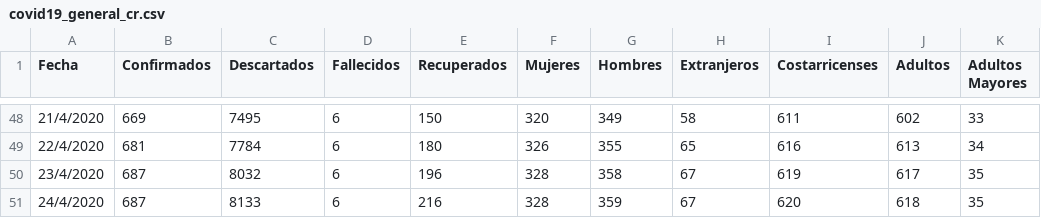
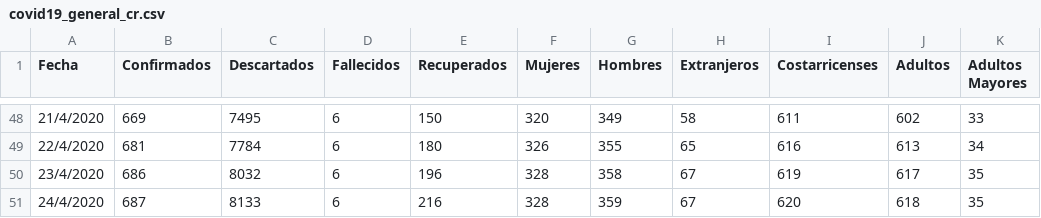
Before and after one commit to DabiaCenter/rastreador_covid_19_costa_rica, a CSV file: datos/covid19_general_cr.csv, drawn as a sheet; only a part is shown, gaps mark what is left out; the diff names each change by its address in the sheet, - before the commit and + after, or states it on an @@ line.

```diff
--- a/datos/covid19_general_cr.csv
+++ b/datos/covid19_general_cr.csv
-B50 (Confirmados): 687
+B50 (Confirmados): 686
```
Also changed, not shown: 23 other files.
